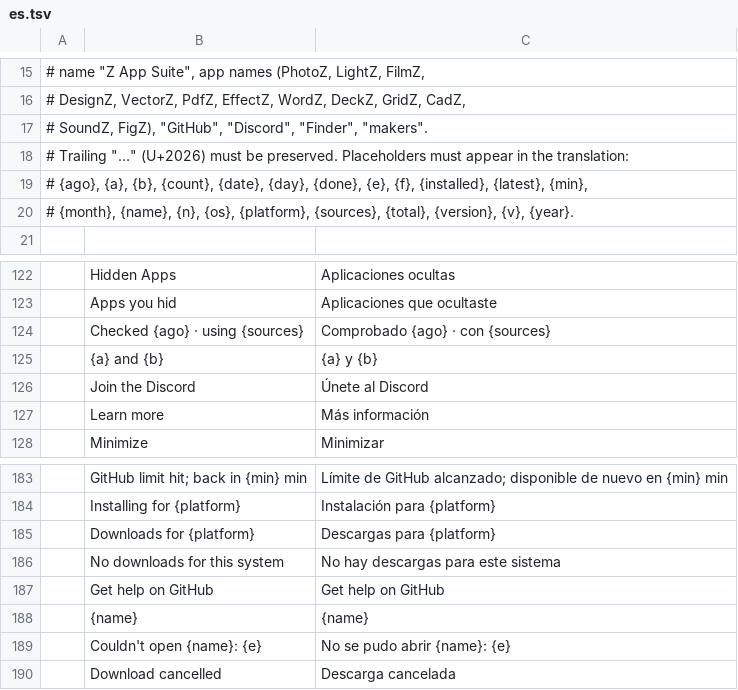
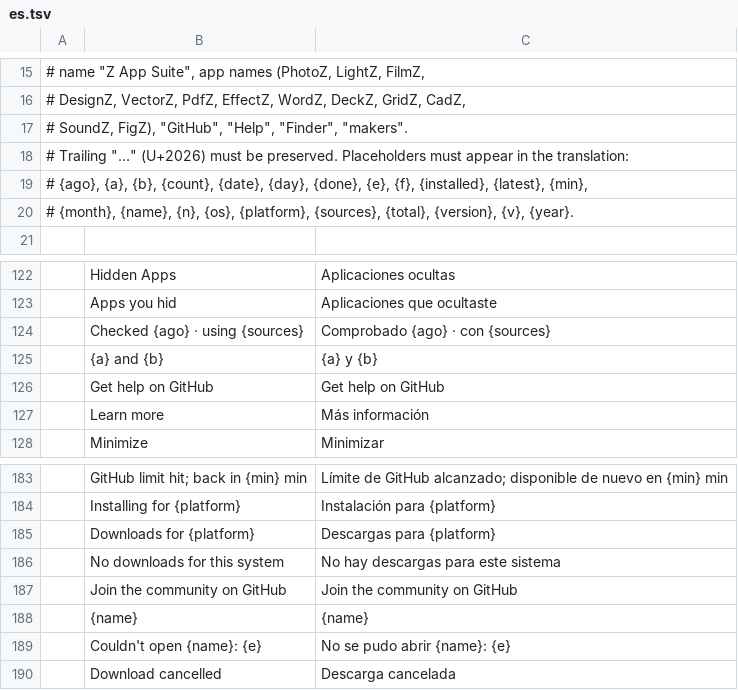
Before and after one commit to danish0440/appz, a TSV file: crates/ui-egui/src/i18n/es.tsv, drawn as a sheet; only a part is shown, gaps mark what is left out; removed rows and columns are numbered as before the commit, all else as after; the diff names each change by its address in the sheet, - before the commit and + after, or states it on an @@ line.

```diff
--- a/crates/ui-egui/src/i18n/es.tsv
+++ b/crates/ui-egui/src/i18n/es.tsv
-A17: …FigZ), "GitHub", "Discord", "Finder", "makers".
+A17: …FigZ), "GitHub", "Help", "Finder", "makers".
-row 126:  | Join the Discord | Únete al Discord
@@ row 187 moved to row 126: Get help on GitHub @@
+row 187:  | Join the community on GitHub | Join the community on GitHub
```
Also changed, not shown: crates/ui-egui/src/i18n/cs.tsv, crates/ui-egui/src/i18n/fr.tsv, 32 other files.
